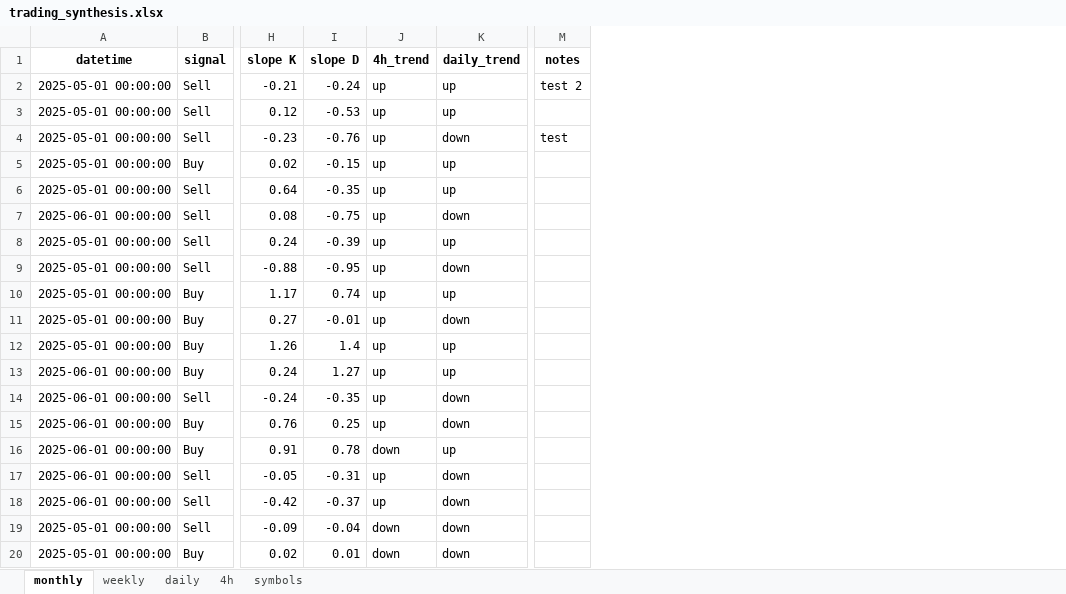
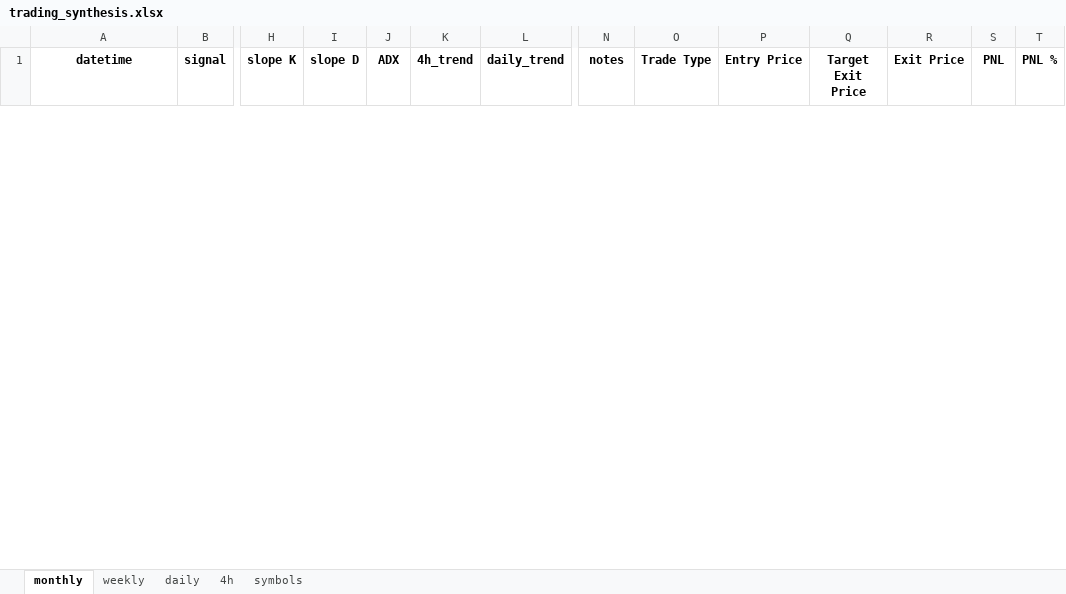
Before and after one commit to tomfahndrich/Roger_trading_syst, an Excel workbook: trading_synthesis.xlsx, sheet monthly, drawn as a sheet; only a part is shown, gaps mark what is left out; values as stored, in another font and other column widths than the file's, no borders; removed rows and columns are numbered as before the commit, all else as after; rows hold the shown columns only; the diff covers the shown part only; the diff names each change by its address in the sheet, - before the commit and + after, or states it on an @@ line.

Commit message:
Excel file with trade cols

```diff
--- a/trading_synthesis.xlsx (sheet monthly)
+++ b/trading_synthesis.xlsx (sheet monthly)
+column J (ADX), empty
+column O (Trade Type), empty
+column P (Entry Price), empty
+column Q (Target Exit Price), empty
+column R (Exit Price), empty
+column S (PNL), empty
+column T (PNL %), empty
-row 2: 2025-05-01 00:00:00 | Sell | -0.21 | -0.24 | up | up | test 2
-row 3: 2025-05-01 00:00:00 | Sell | 0.12 | -0.53 | up | up
-row 4: 2025-05-01 00:00:00 | Sell | -0.23 | -0.76 | up | down | test
-row 5: 2025-05-01 00:00:00 | Buy | 0.02 | -0.15 | up | up
-row 6: 2025-05-01 00:00:00 | Sell | 0.64 | -0.35 | up | up
-row 7: 2025-06-01 00:00:00 | Sell | 0.08 | -0.75 | up | down
-row 8: 2025-05-01 00:00:00 | Sell | 0.24 | -0.39 | up | up
-row 9: 2025-05-01 00:00:00 | Sell | -0.88 | -0.95 | up | down
-row 10: 2025-05-01 00:00:00 | Buy | 1.17 | 0.74 | up | up
-row 11: 2025-05-01 00:00:00 | Buy | 0.27 | -0.01 | up | down
-row 12: 2025-05-01 00:00:00 | Buy | 1.26 | 1.4 | up | up
-row 13: 2025-06-01 00:00:00 | Buy | 0.24 | 1.27 | up | up
-row 14: 2025-06-01 00:00:00 | Sell | -0.24 | -0.35 | up | down
-row 15: 2025-06-01 00:00:00 | Buy | 0.76 | 0.25 | up | down
-row 16: 2025-06-01 00:00:00 | Buy | 0.91 | 0.78 | down | up
-row 17: 2025-06-01 00:00:00 | Sell | -0.05 | -0.31 | up | down
-row 18: 2025-06-01 00:00:00 | Sell | -0.42 | -0.37 | up | down
-row 19: 2025-05-01 00:00:00 | Sell | -0.09 | -0.04 | down | down
-row 20: 2025-05-01 00:00:00 | Buy | 0.02 | 0.01 | down | down
```
Also changed, not shown: 45 added rows and 9 removed rows elsewhere in this sheet, sheet 4h, sheet daily, sheet weekly.
